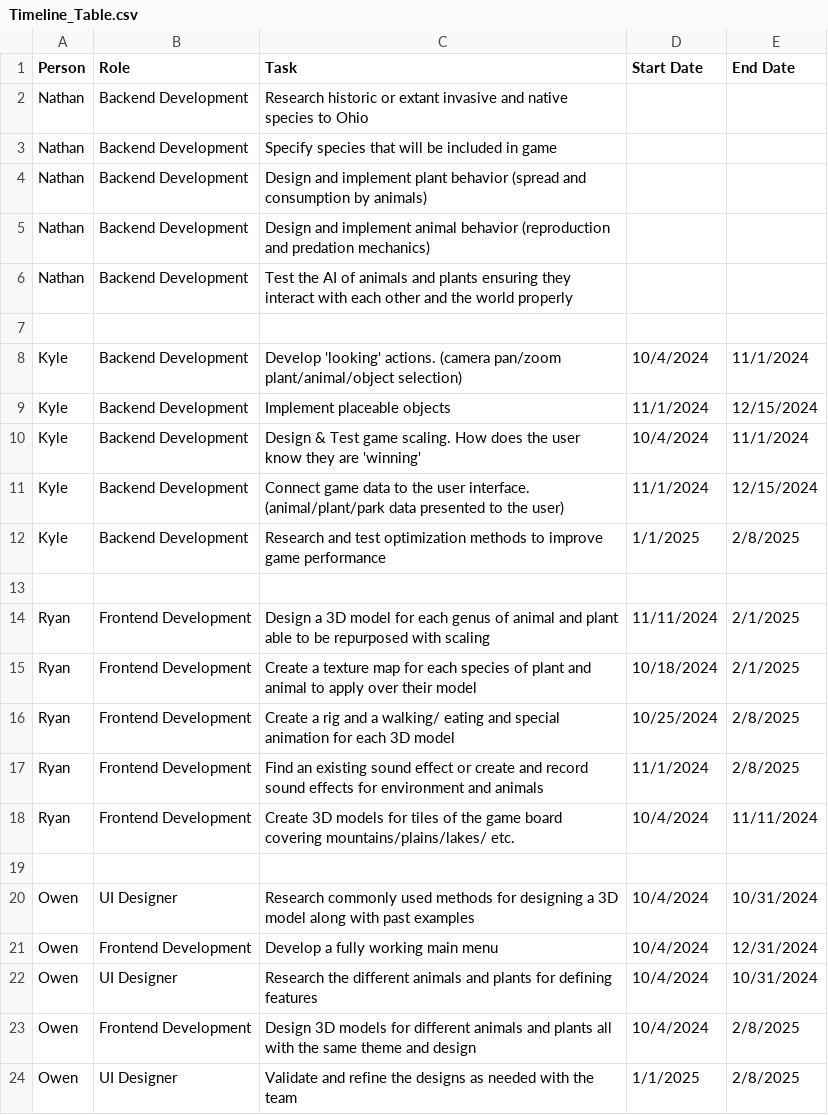
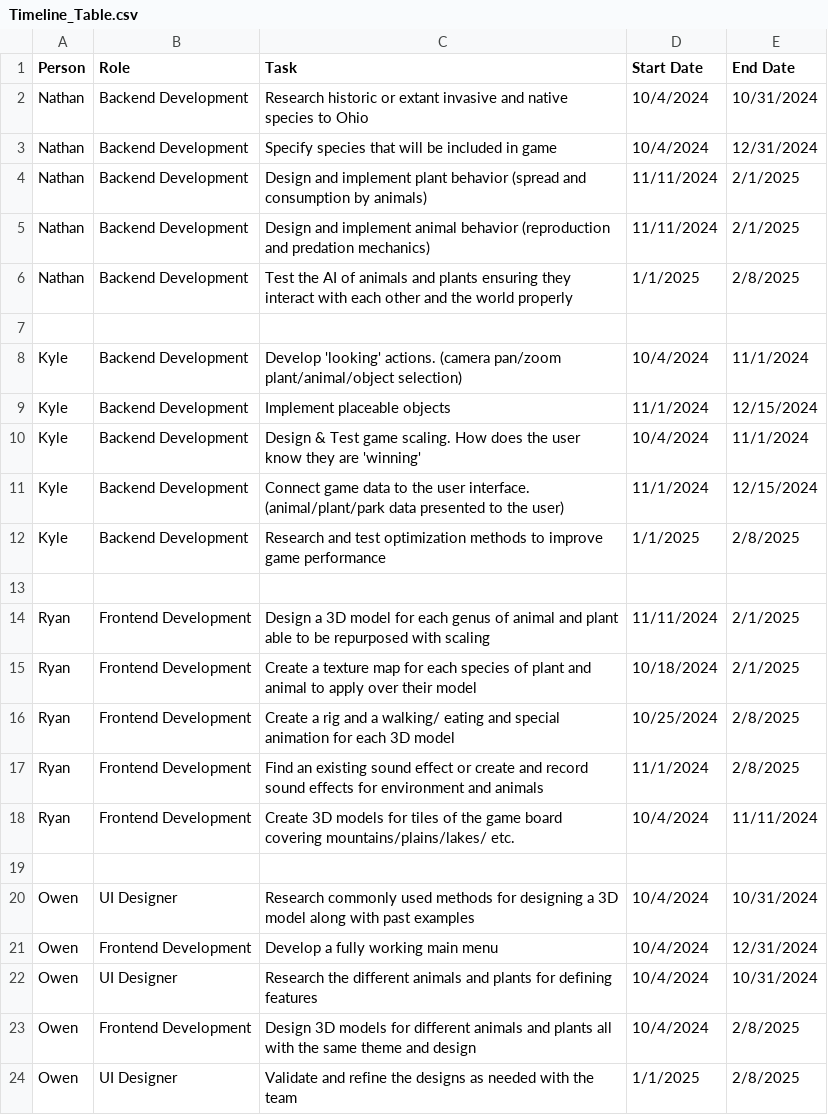
Before and after one commit to kyleyoung1121/TheParksDepartment, a CSV file: HW_Assignments/Timeline_Table.csv, drawn as a sheet.

```diff
--- a/HW_Assignments/Timeline_Table.csv
+++ b/HW_Assignments/Timeline_Table.csv
@@ -1,7 +1,7 @@
 Person, Role, Task, Start Date, End Date
-Nathan, Backend Development, Research historic or extant invasive and native species to Ohio, ,
-Nathan, Backend Development, Specify species that will be included in game, ,
-Nathan, Backend Development, Design and implement plant behavior (spread and consumption by animals), ,
-Nathan, Backend Development, Design and implement animal behavior (reproduction and predation mechanics), ,
-Nathan, Backend Development, Test the AI of animals and plants ensuring they interact with each other and the world properly,,
+Nathan, Backend Development, Research historic or extant invasive and native species to Ohio, 10/4/2024, 10/31/2024
+Nathan, Backend Development, Specify species that will be included in game, 10/4/2024, 12/31/2024
+Nathan, Backend Development, Design and implement plant behavior (spread and consumption by animals),11/11/2024,2/1/2025
+Nathan, Backend Development, Design and implement animal behavior (reproduction and predation mechanics),11/11/2024,2/1/2025
+Nathan, Backend Development, Test the AI of animals and plants ensuring they interact with each other and the world properly, 1/1/2025, 2/8/2025
 ,,,,
```
Also changed, not shown: HW_Assignments/Effort_Matrix.csv.
